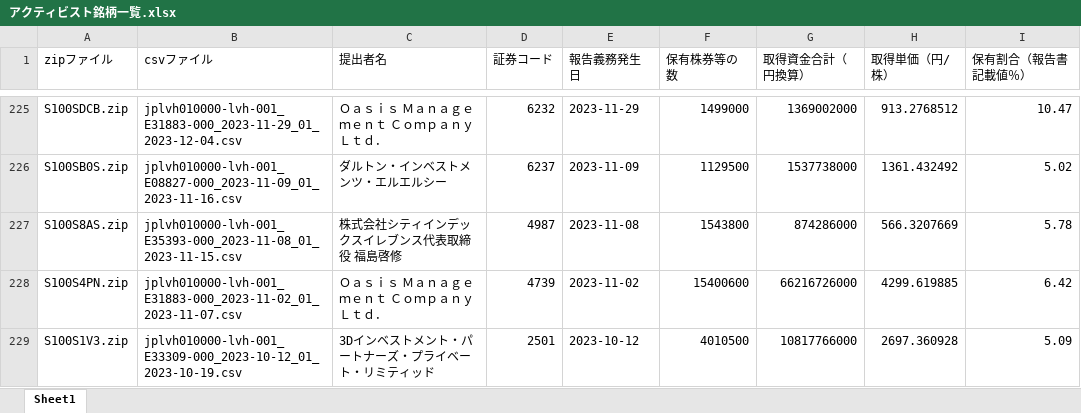
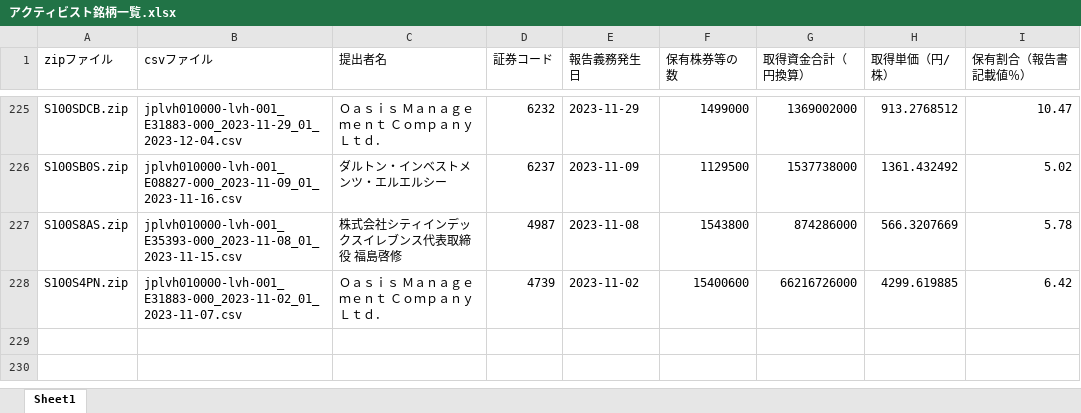
Before and after one commit to harubon1027-pixel/activist-results, an Excel workbook: docs/アクティビスト銘柄一覧.xlsx, sheet Sheet1, drawn as a sheet; only a part is shown, gaps mark what is left out; values as stored, in another font and other column widths than the file's, no borders; the diff names each change by its address in the sheet, - before the commit and + after, or states it on an @@ line.

```diff
--- a/docs/アクティビスト銘柄一覧.xlsx (sheet Sheet1)
+++ b/docs/アクティビスト銘柄一覧.xlsx (sheet Sheet1)
-row 229: S100S1V3.zip | jplvh010000-lvh-001_E33309-000_2023-10-12_01_2023-10-19.csv | 3Dインベストメント・パートナーズ・プライベート・リミティッド | 2501 | 2023-10-12 | 4010500 | 10817766000 | 2697.360928 | 5.09
```
Also changed, not shown: docs/アクティビスト銘柄_資産判定.xlsx, 1 other file.
